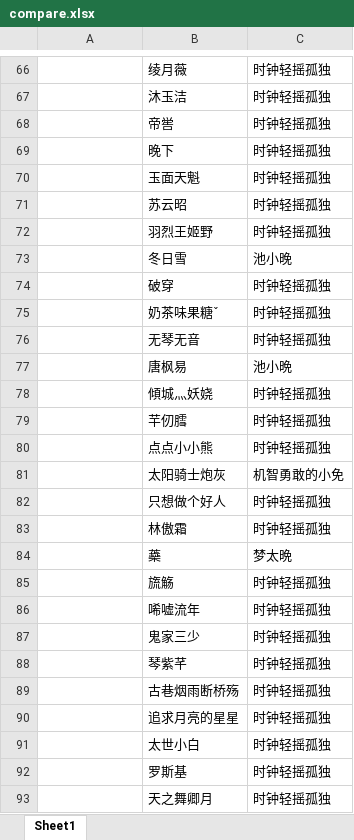
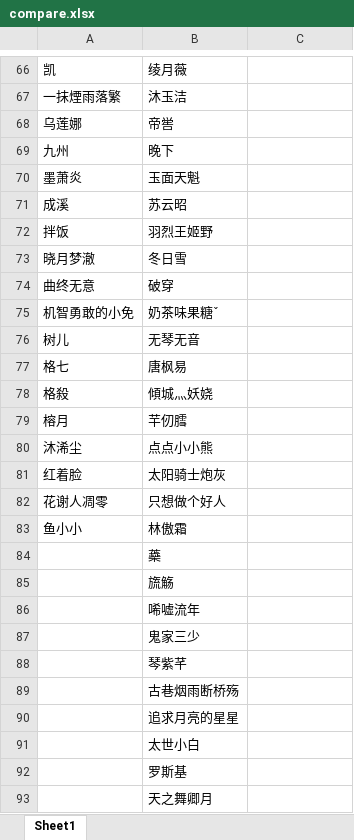
Before and after one commit to cansnow123/wuxia-union, an Excel workbook: compare.xlsx, sheet Sheet1, drawn as a sheet; only a part is shown, gaps mark what is left out; values as stored, in another font and other column widths than the file's, no borders; the diff covers the shown part only; the diff names each change by its address in the sheet, - before the commit and + after, or states it on an @@ line.

```diff
--- a/compare.xlsx (sheet Sheet1)
+++ b/compare.xlsx (sheet Sheet1)
-A66: (empty)
+A66: 凯
-C66:C72: 时钟轻摇孤独
+C66:C72: (empty)
-A67: (empty)
+A67: 一抹煙雨落繁
-A68: (empty)
+A68: 乌莲娜
-A69: (empty)
+A69: 九州
-A70: (empty)
+A70: 墨萧炎
-A71: (empty)
+A71: 成溪
-A72: (empty)
+A72: 拌饭
-A73: (empty)
+A73: 晓月梦澈
-C73: 池小晚
+C73: (empty)
-A74: (empty)
+A74: 曲终无意
-C74:C76: 时钟轻摇孤独
+C74:C76: (empty)
-A75: (empty)
+A75: 机智勇敢的小免
-A76: (empty)
+A76: 树儿
-A77: (empty)
+A77: 格七
-C77: 池小晩
+C77: (empty)
-A78: (empty)
+A78: 格殺
-C78:C80: 时钟轻摇孤独
+C78:C80: (empty)
-A79: (empty)
+A79: 榕月
-A80: (empty)
+A80: 沐浠尘
-A81: (empty)
+A81: 红着脸
-C81: 机智勇敢的小免
+C81: (empty)
-A82: (empty)
+A82: 花谢人凋零
-C82:C83: 时钟轻摇孤独
+C82:C83: (empty)
-A83: (empty)
+A83: 鱼小小
-C84: 梦太晩
+C84: (empty)
-C85:C93: 时钟轻摇孤独
+C85:C93: (empty)
```
Also changed, not shown: 134 edited cells elsewhere in this sheet, 5.16-5.22.xlsx, 1 other file.
